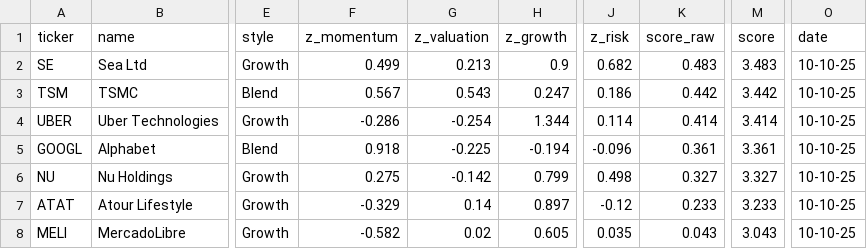
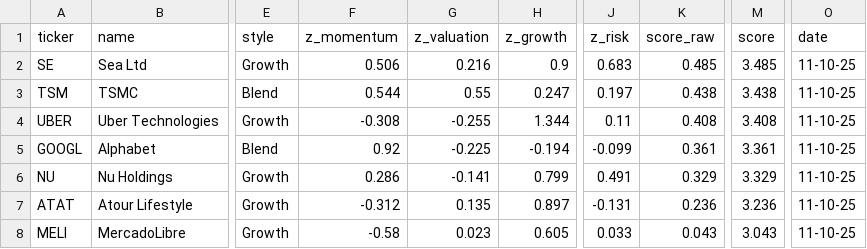
Before and after one commit to max72loop/MyTrader, a CSV file: data/scores_today.csv, drawn as a sheet; only a part is shown, gaps mark what is left out; the diff covers the shown part only; the diff names each change by its address in the sheet, - before the commit and + after, or states it on an @@ line.

```diff
--- a/data/scores_today.csv
+++ b/data/scores_today.csv
-F2 (z_momentum): 0.499
+F2 (z_momentum): 0.506
-G2 (z_valuation): 0.213
+G2 (z_valuation): 0.216
-J2 (z_risk): 0.682
+J2 (z_risk): 0.683
-K2 (score_raw): 0.483
+K2 (score_raw): 0.485
-M2 (score): 3.483
+M2 (score): 3.485
-O2:O8 (date): 10-10-25
+O2:O8 (date): 11-10-25
-F3 (z_momentum): 0.567
+F3 (z_momentum): 0.544
-G3 (z_valuation): 0.543
+G3 (z_valuation): 0.55
-J3 (z_risk): 0.186
+J3 (z_risk): 0.197
-K3 (score_raw): 0.442
+K3 (score_raw): 0.438
-M3 (score): 3.442
+M3 (score): 3.438
-F4 (z_momentum): -0.286
+F4 (z_momentum): -0.308
-G4 (z_valuation): -0.254
+G4 (z_valuation): -0.255
-J4 (z_risk): 0.114
+J4 (z_risk): 0.11
-K4 (score_raw): 0.414
+K4 (score_raw): 0.408
-M4 (score): 3.414
+M4 (score): 3.408
-F5 (z_momentum): 0.918
+F5 (z_momentum): 0.92
-J5 (z_risk): -0.096
+J5 (z_risk): -0.099
-F6 (z_momentum): 0.275
+F6 (z_momentum): 0.286
-G6 (z_valuation): -0.142
+G6 (z_valuation): -0.141
-J6 (z_risk): 0.498
+J6 (z_risk): 0.491
-K6 (score_raw): 0.327
+K6 (score_raw): 0.329
-M6 (score): 3.327
+M6 (score): 3.329
-F7 (z_momentum): -0.329
+F7 (z_momentum): -0.312
-G7 (z_valuation): 0.14
+G7 (z_valuation): 0.135
-J7 (z_risk): -0.12
+J7 (z_risk): -0.131
-K7 (score_raw): 0.233
+K7 (score_raw): 0.236
-M7 (score): 3.233
+M7 (score): 3.236
-F8 (z_momentum): -0.582
+F8 (z_momentum): -0.58
-G8 (z_valuation): 0.02
+G8 (z_valuation): 0.023
-J8 (z_risk): 0.035
+J8 (z_risk): 0.033
```
Also changed, not shown: 71 edited cells elsewhere in this file, data/scores_history.csv, 12 other files.
